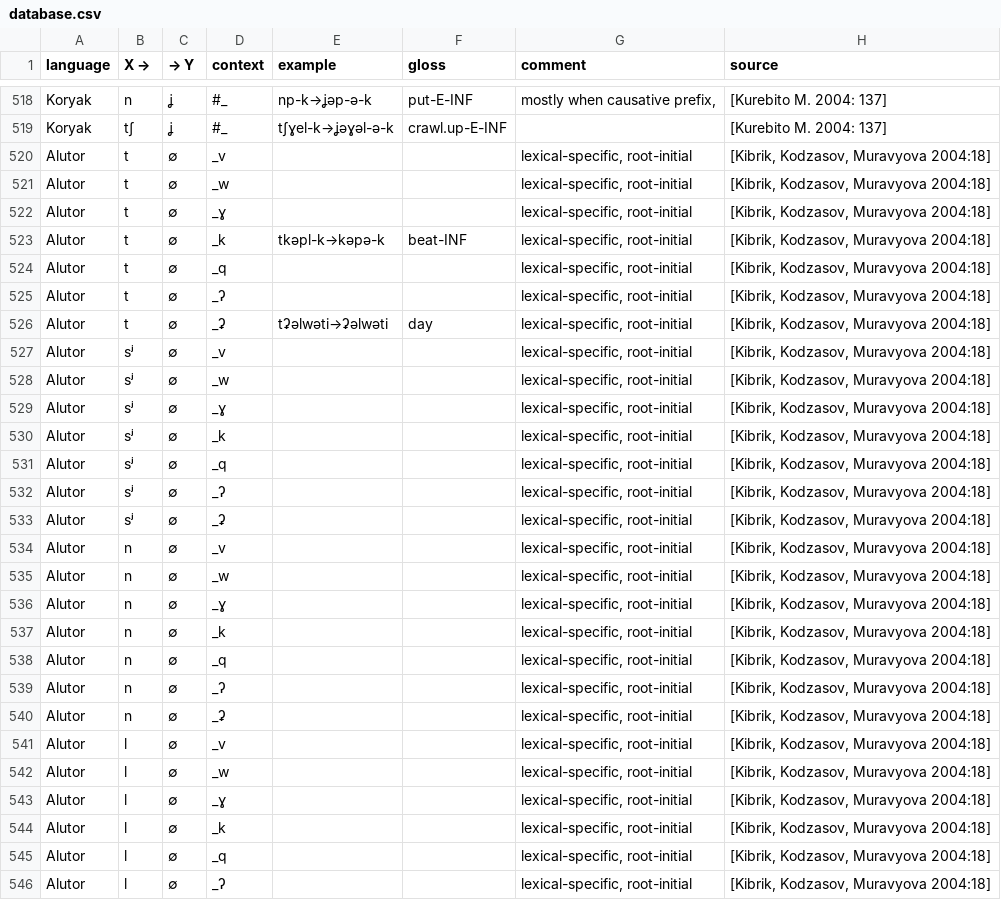
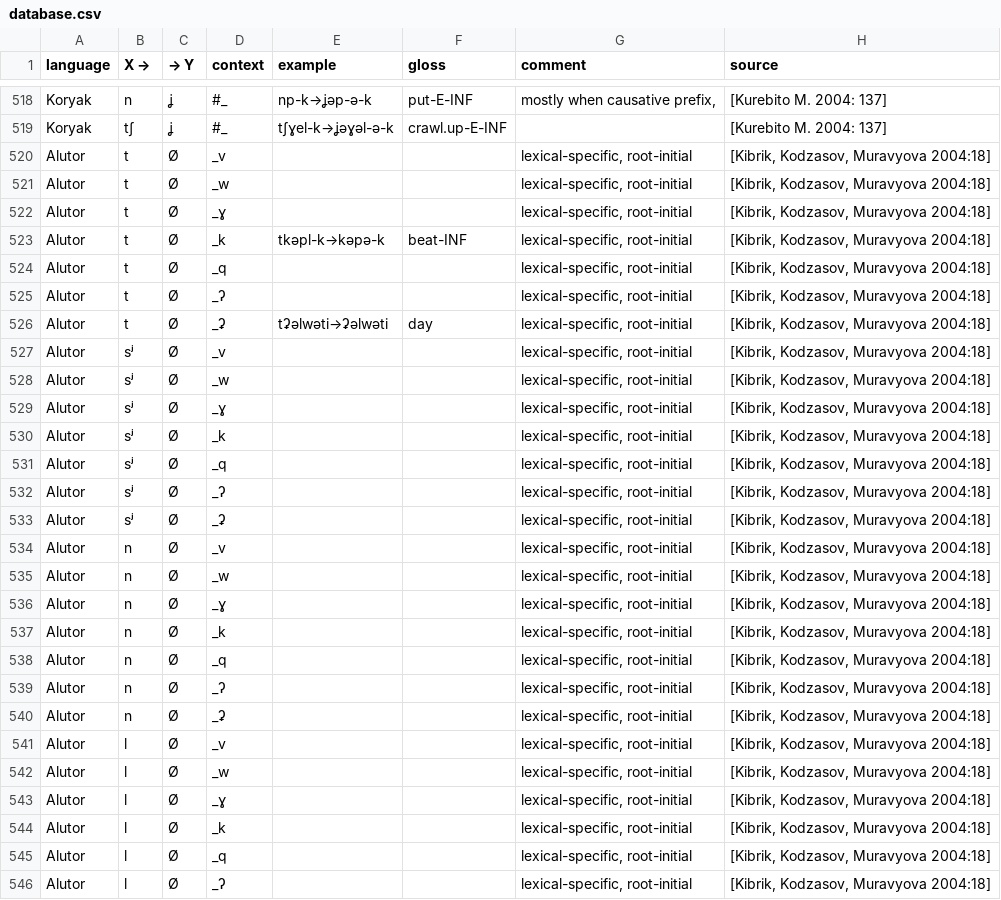
Before and after one commit to agricolamz/wcad, a CSV file: database.csv, drawn as a sheet; only a part is shown, gaps mark what is left out; the diff covers the shown part only.

```diff
--- a/database.csv
+++ b/database.csv
@@ -521,28 +521,28 @@ Koryak	n	ʝ	#_	np-k→ʝəp-ə-k	put-E-INF	mostly when causative prefix, 	[Kureb
 Koryak	tʃ	ʝ	#_	tʃɣel-k→ʝəɣəl-ə-k	crawl.up-E-INF		[Kurebito M. 2004: 137]
-Alutor	t	∅	_v			lexical-specific, root-initial	[Kibrik, Kodzasov, Muravyova 2004:18]
-Alutor	t	∅	_w			lexical-specific, root-initial	[Kibrik, Kodzasov, Muravyova 2004:18]
-Alutor	t	∅	_ɣ			lexical-specific, root-initial	[Kibrik, Kodzasov, Muravyova 2004:18]
-Alutor	t	∅	_k	tkəpl-k→kəpə-k	beat-INF	lexical-specific, root-initial	[Kibrik, Kodzasov, Muravyova 2004:18]
-Alutor	t	∅	_q			lexical-specific, root-initial	[Kibrik, Kodzasov, Muravyova 2004:18]
-Alutor	t	∅	_ʔ			lexical-specific, root-initial	[Kibrik, Kodzasov, Muravyova 2004:18]
-Alutor	t	∅	_ʡ	tʡəlwəti→ʡəlwəti	day	lexical-specific, root-initial	[Kibrik, Kodzasov, Muravyova 2004:18]
-Alutor	sʲ	∅	_v			lexical-specific, root-initial	[Kibrik, Kodzasov, Muravyova 2004:18]
-Alutor	sʲ	∅	_w			lexical-specific, root-initial	[Kibrik, Kodzasov, Muravyova 2004:18]
-Alutor	sʲ	∅	_ɣ			lexical-specific, root-initial	[Kibrik, Kodzasov, Muravyova 2004:18]
-Alutor	sʲ	∅	_k			lexical-specific, root-initial	[Kibrik, Kodzasov, Muravyova 2004:18]
-Alutor	sʲ	∅	_q			lexical-specific, root-initial	[Kibrik, Kodzasov, Muravyova 2004:18]
-Alutor	sʲ	∅	_ʔ			lexical-specific, root-initial	[Kibrik, Kodzasov, Muravyova 2004:18]
-Alutor	sʲ	∅	_ʡ			lexical-specific, root-initial	[Kibrik, Kodzasov, Muravyova 2004:18]
-Alutor	n	∅	_v			lexical-specific, root-initial	[Kibrik, Kodzasov, Muravyova 2004:18]
-Alutor	n	∅	_w			lexical-specific, root-initial	[Kibrik, Kodzasov, Muravyova 2004:18]
-Alutor	n	∅	_ɣ			lexical-specific, root-initial	[Kibrik, Kodzasov, Muravyova 2004:18]
-Alutor	n	∅	_k			lexical-specific, root-initial	[Kibrik, Kodzasov, Muravyova 2004:18]
-Alutor	n	∅	_q			lexical-specific, root-initial	[Kibrik, Kodzasov, Muravyova 2004:18]
-Alutor	n	∅	_ʔ			lexical-specific, root-initial	[Kibrik, Kodzasov, Muravyova 2004:18]
-Alutor	n	∅	_ʡ			lexical-specific, root-initial	[Kibrik, Kodzasov, Muravyova 2004:18]
-Alutor	l	∅	_v			lexical-specific, root-initial	[Kibrik, Kodzasov, Muravyova 2004:18]
-Alutor	l	∅	_w			lexical-specific, root-initial	[Kibrik, Kodzasov, Muravyova 2004:18]
-Alutor	l	∅	_ɣ			lexical-specific, root-initial	[Kibrik, Kodzasov, Muravyova 2004:18]
-Alutor	l	∅	_k			lexical-specific, root-initial	[Kibrik, Kodzasov, Muravyova 2004:18]
-Alutor	l	∅	_q			lexical-specific, root-initial	[Kibrik, Kodzasov, Muravyova 2004:18]
-Alutor	l	∅	_ʔ			lexical-specific, root-initial	[Kibrik, Kodzasov, Muravyova 2004:18]
+Alutor	t	Ø	_v			lexical-specific, root-initial	[Kibrik, Kodzasov, Muravyova 2004:18]
+Alutor	t	Ø	_w			lexical-specific, root-initial	[Kibrik, Kodzasov, Muravyova 2004:18]
+Alutor	t	Ø	_ɣ			lexical-specific, root-initial	[Kibrik, Kodzasov, Muravyova 2004:18]
+Alutor	t	Ø	_k	tkəpl-k→kəpə-k	beat-INF	lexical-specific, root-initial	[Kibrik, Kodzasov, Muravyova 2004:18]
+Alutor	t	Ø	_q			lexical-specific, root-initial	[Kibrik, Kodzasov, Muravyova 2004:18]
+Alutor	t	Ø	_ʔ			lexical-specific, root-initial	[Kibrik, Kodzasov, Muravyova 2004:18]
+Alutor	t	Ø	_ʡ	tʡəlwəti→ʡəlwəti	day	lexical-specific, root-initial	[Kibrik, Kodzasov, Muravyova 2004:18]
+Alutor	sʲ	Ø	_v			lexical-specific, root-initial	[Kibrik, Kodzasov, Muravyova 2004:18]
+Alutor	sʲ	Ø	_w			lexical-specific, root-initial	[Kibrik, Kodzasov, Muravyova 2004:18]
+Alutor	sʲ	Ø	_ɣ			lexical-specific, root-initial	[Kibrik, Kodzasov, Muravyova 2004:18]
+Alutor	sʲ	Ø	_k			lexical-specific, root-initial	[Kibrik, Kodzasov, Muravyova 2004:18]
+Alutor	sʲ	Ø	_q			lexical-specific, root-initial	[Kibrik, Kodzasov, Muravyova 2004:18]
+Alutor	sʲ	Ø	_ʔ			lexical-specific, root-initial	[Kibrik, Kodzasov, Muravyova 2004:18]
+Alutor	sʲ	Ø	_ʡ			lexical-specific, root-initial	[Kibrik, Kodzasov, Muravyova 2004:18]
+Alutor	n	Ø	_v			lexical-specific, root-initial	[Kibrik, Kodzasov, Muravyova 2004:18]
+Alutor	n	Ø	_w			lexical-specific, root-initial	[Kibrik, Kodzasov, Muravyova 2004:18]
+Alutor	n	Ø	_ɣ			lexical-specific, root-initial	[Kibrik, Kodzasov, Muravyova 2004:18]
+Alutor	n	Ø	_k			lexical-specific, root-initial	[Kibrik, Kodzasov, Muravyova 2004:18]
+Alutor	n	Ø	_q			lexical-specific, root-initial	[Kibrik, Kodzasov, Muravyova 2004:18]
+Alutor	n	Ø	_ʔ			lexical-specific, root-initial	[Kibrik, Kodzasov, Muravyova 2004:18]
+Alutor	n	Ø	_ʡ			lexical-specific, root-initial	[Kibrik, Kodzasov, Muravyova 2004:18]
+Alutor	l	Ø	_v			lexical-specific, root-initial	[Kibrik, Kodzasov, Muravyova 2004:18]
+Alutor	l	Ø	_w			lexical-specific, root-initial	[Kibrik, Kodzasov, Muravyova 2004:18]
+Alutor	l	Ø	_ɣ			lexical-specific, root-initial	[Kibrik, Kodzasov, Muravyova 2004:18]
+Alutor	l	Ø	_k			lexical-specific, root-initial	[Kibrik, Kodzasov, Muravyova 2004:18]
+Alutor	l	Ø	_q			lexical-specific, root-initial	[Kibrik, Kodzasov, Muravyova 2004:18]
+Alutor	l	Ø	_ʔ			lexical-specific, root-initial	[Kibrik, Kodzasov, Muravyova 2004:18]
```
Also changed, not shown: 117 edited cells elsewhere in this file, 1 other file.
